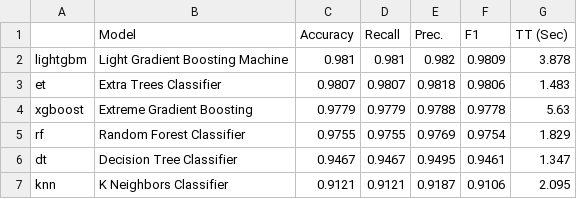
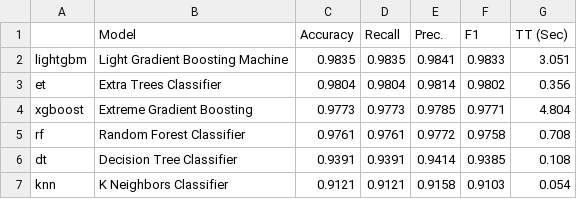
Before and after one commit to Daniel-SanchezG/MACLAS, a CSV file: TABLES/model_benchmarking.csv, drawn as a sheet; only a part is shown; the diff covers the shown part only.

```diff
--- a/TABLES/model_benchmarking.csv
+++ b/TABLES/model_benchmarking.csv
@@ -1,7 +1,7 @@
 ,Model,Accuracy,Recall,Prec.,F1,TT (Sec)
-lightgbm,Light Gradient Boosting Machine,0.981,0.981,0.982,0.9809,3.878
-et,Extra Trees Classifier,0.9807,0.9807,0.9818,0.9806,1.483
-xgboost,Extreme Gradient Boosting,0.9779,0.9779,0.9788,0.9778,5.63
-rf,Random Forest Classifier,0.9755,0.9755,0.9769,0.9754,1.829
-dt,Decision Tree Classifier,0.9467,0.9467,0.9495,0.9461,1.347
-knn,K Neighbors Classifier,0.9121,0.9121,0.9187,0.9106,2.095
+lightgbm,Light Gradient Boosting Machine,0.9835,0.9835,0.9841,0.9833,3.051
+et,Extra Trees Classifier,0.9804,0.9804,0.9814,0.9802,0.356
+xgboost,Extreme Gradient Boosting,0.9773,0.9773,0.9785,0.9771,4.804
+rf,Random Forest Classifier,0.9761,0.9761,0.9772,0.9758,0.708
+dt,Decision Tree Classifier,0.9391,0.9391,0.9414,0.9385,0.108
+knn,K Neighbors Classifier,0.9121,0.9121,0.9158,0.9103,0.054
```
Also changed, not shown: 35 edited cells elsewhere in this file, TABLES/model_score_before_tuning.csv, 2 other files.
